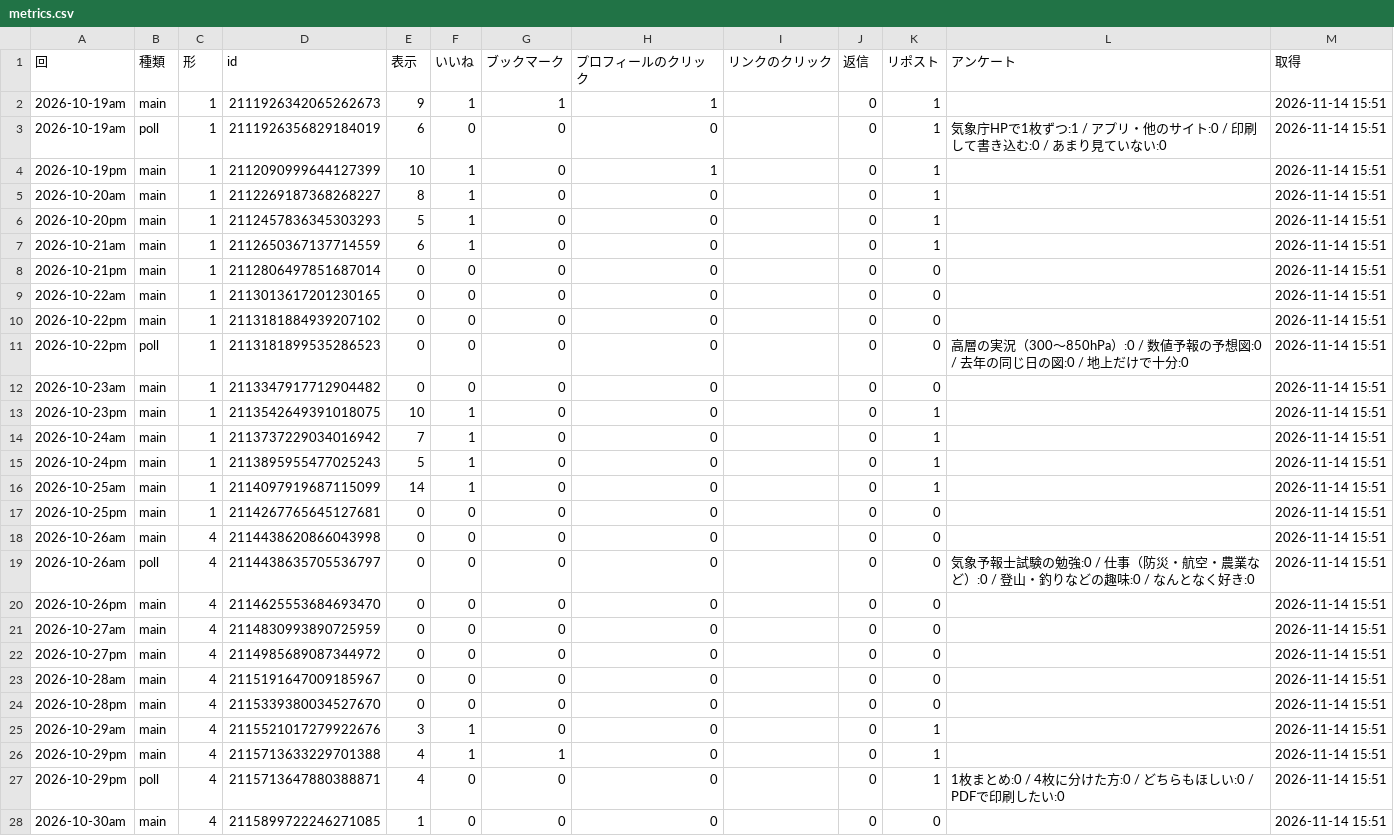
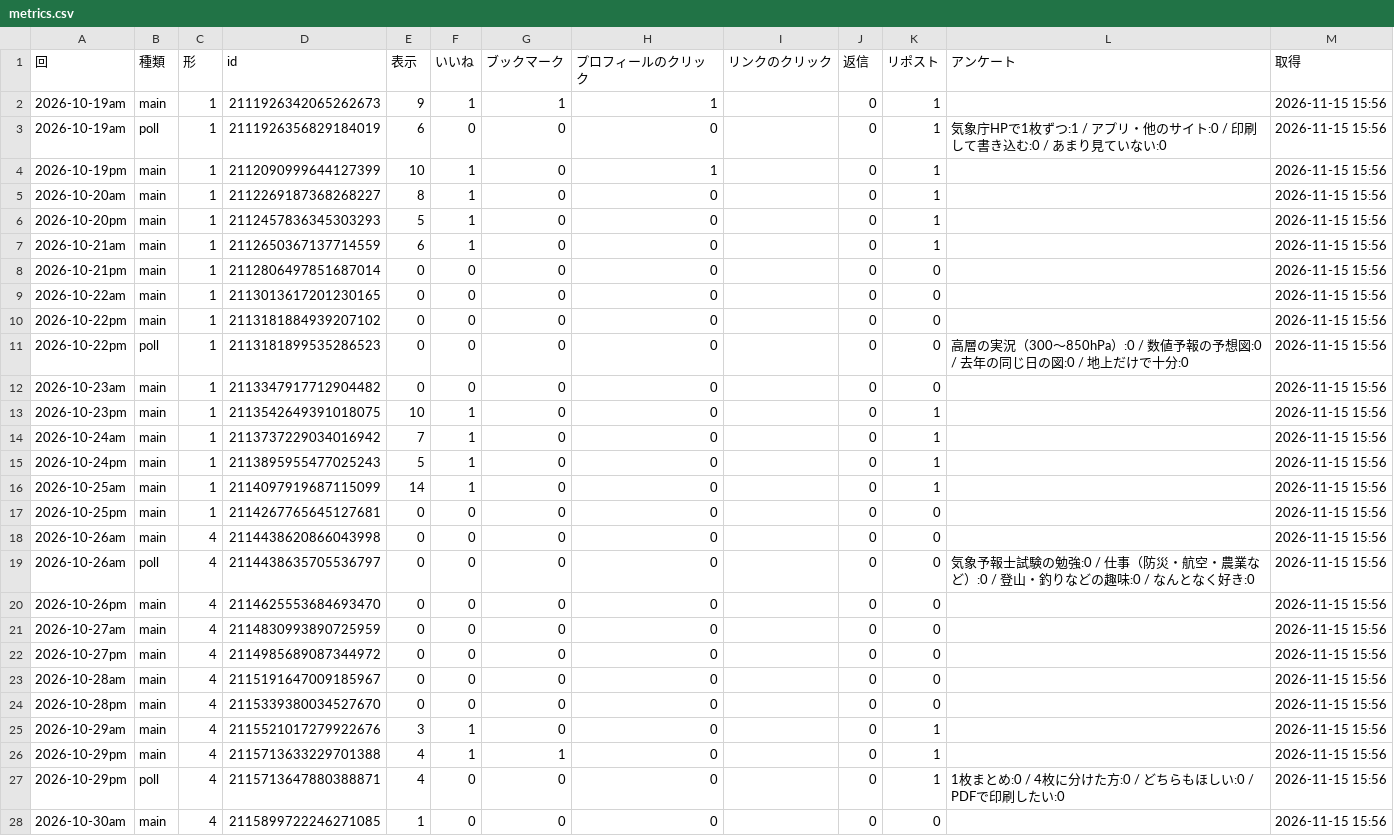
Before and after one commit to naokishobosai0214-dot/sorayomi, a CSV file: metrics.csv, drawn as a sheet; only a part is shown; the diff covers the shown part only.

Commit message:
x_bot 2026-11-15_0656

```diff
--- a/metrics.csv
+++ b/metrics.csv
@@ -1,28 +1,28 @@
 回,種類,形,id,表示,いいね,ブックマーク,プロフィールのクリック,リンクのクリック,返信,リポスト,アンケート,取得
-2026-10-19am,main,1,2111926342065262673,9,1,1,1,,0,1,,2026-11-14 15:51
-2026-10-19am,poll,1,2111926356829184019,6,0,0,0,,0,1,気象庁HPで1枚ずつ:1 / アプリ・他のサイト:0 / 印刷して書き込む:0 / あまり見ていない:0,2026-11-14 15:51
-2026-10-19pm,main,1,2112090999644127399,10,1,0,1,,0,1,,2026-11-14 15:51
-2026-10-20am,main,1,2112269187368268227,8,1,0,0,,0,1,,2026-11-14 15:51
-2026-10-20pm,main,1,2112457836345303293,5,1,0,0,,0,1,,2026-11-14 15:51
-2026-10-21am,main,1,2112650367137714559,6,1,0,0,,0,1,,2026-11-14 15:51
-2026-10-21pm,main,1,2112806497851687014,0,0,0,0,,0,0,,2026-11-14 15:51
-2026-10-22am,main,1,2113013617201230165,0,0,0,0,,0,0,,2026-11-14 15:51
-2026-10-22pm,main,1,2113181884939207102,0,0,0,0,,0,0,,2026-11-14 15:51
-2026-10-22pm,poll,1,2113181899535286523,0,0,0,0,,0,0,高層の実況（300〜850hPa）:0 / 数値予報の予想図:0 / 去年の同じ日の図:0 / 地上だけで十分:0,2026-11-14 15:51
-2026-10-23am,main,1,2113347917712904482,0,0,0,0,,0,0,,2026-11-14 15:51
-2026-10-23pm,main,1,2113542649391018075,10,1,0,0,,0,1,,2026-11-14 15:51
-2026-10-24am,main,1,2113737229034016942,7,1,0,0,,0,1,,2026-11-14 15:51
-2026-10-24pm,main,1,2113895955477025243,5,1,0,0,,0,1,,2026-11-14 15:51
-2026-10-25am,main,1,2114097919687115099,14,1,0,0,,0,1,,2026-11-14 15:51
-2026-10-25pm,main,1,2114267765645127681,0,0,0,0,,0,0,,2026-11-14 15:51
-2026-10-26am,main,4,2114438620866043998,0,0,0,0,,0,0,,2026-11-14 15:51
-2026-10-26am,poll,4,2114438635705536797,0,0,0,0,,0,0,気象予報士試験の勉強:0 / 仕事（防災・航空・農業など）:0 / 登山・釣りなどの趣味:0 / なんとなく好き:0,2026-11-14 15:51
-2026-10-26pm,main,4,2114625553684693470,0,0,0,0,,0,0,,2026-11-14 15:51
-2026-10-27am,main,4,2114830993890725959,0,0,0,0,,0,0,,2026-11-14 15:51
-2026-10-27pm,main,4,2114985689087344972,0,0,0,0,,0,0,,2026-11-14 15:51
-2026-10-28am,main,4,2115191647009185967,0,0,0,0,,0,0,,2026-11-14 15:51
-2026-10-28pm,main,4,2115339380034527670,0,0,0,0,,0,0,,2026-11-14 15:51
-2026-10-29am,main,4,2115521017279922676,3,1,0,0,,0,1,,2026-11-14 15:51
-2026-10-29pm,main,4,2115713633229701388,4,1,1,0,,0,1,,2026-11-14 15:51
-2026-10-29pm,poll,4,2115713647880388871,4,0,0,0,,0,1,1枚まとめ:0 / 4枚に分けた方:0 / どちらもほしい:0 / PDFで印刷したい:0,2026-11-14 15:51
-2026-10-30am,main,4,2115899722246271085,1,0,0,0,,0,0,,2026-11-14 15:51
+2026-10-19am,main,1,2111926342065262673,9,1,1,1,,0,1,,2026-11-15 15:56
+2026-10-19am,poll,1,2111926356829184019,6,0,0,0,,0,1,気象庁HPで1枚ずつ:1 / アプリ・他のサイト:0 / 印刷して書き込む:0 / あまり見ていない:0,2026-11-15 15:56
+2026-10-19pm,main,1,2112090999644127399,10,1,0,1,,0,1,,2026-11-15 15:56
+2026-10-20am,main,1,2112269187368268227,8,1,0,0,,0,1,,2026-11-15 15:56
+2026-10-20pm,main,1,2112457836345303293,5,1,0,0,,0,1,,2026-11-15 15:56
+2026-10-21am,main,1,2112650367137714559,6,1,0,0,,0,1,,2026-11-15 15:56
+2026-10-21pm,main,1,2112806497851687014,0,0,0,0,,0,0,,2026-11-15 15:56
+2026-10-22am,main,1,2113013617201230165,0,0,0,0,,0,0,,2026-11-15 15:56
+2026-10-22pm,main,1,2113181884939207102,0,0,0,0,,0,0,,2026-11-15 15:56
+2026-10-22pm,poll,1,2113181899535286523,0,0,0,0,,0,0,高層の実況（300〜850hPa）:0 / 数値予報の予想図:0 / 去年の同じ日の図:0 / 地上だけで十分:0,2026-11-15 15:56
+2026-10-23am,main,1,2113347917712904482,0,0,0,0,,0,0,,2026-11-15 15:56
+2026-10-23pm,main,1,2113542649391018075,10,1,0,0,,0,1,,2026-11-15 15:56
+2026-10-24am,main,1,2113737229034016942,7,1,0,0,,0,1,,2026-11-15 15:56
+2026-10-24pm,main,1,2113895955477025243,5,1,0,0,,0,1,,2026-11-15 15:56
+2026-10-25am,main,1,2114097919687115099,14,1,0,0,,0,1,,2026-11-15 15:56
+2026-10-25pm,main,1,2114267765645127681,0,0,0,0,,0,0,,2026-11-15 15:56
+2026-10-26am,main,4,2114438620866043998,0,0,0,0,,0,0,,2026-11-15 15:56
+2026-10-26am,poll,4,2114438635705536797,0,0,0,0,,0,0,気象予報士試験の勉強:0 / 仕事（防災・航空・農業など）:0 / 登山・釣りなどの趣味:0 / なんとなく好き:0,2026-11-15 15:56
+2026-10-26pm,main,4,2114625553684693470,0,0,0,0,,0,0,,2026-11-15 15:56
+2026-10-27am,main,4,2114830993890725959,0,0,0,0,,0,0,,2026-11-15 15:56
+2026-10-27pm,main,4,2114985689087344972,0,0,0,0,,0,0,,2026-11-15 15:56
+2026-10-28am,main,4,2115191647009185967,0,0,0,0,,0,0,,2026-11-15 15:56
+2026-10-28pm,main,4,2115339380034527670,0,0,0,0,,0,0,,2026-11-15 15:56
+2026-10-29am,main,4,2115521017279922676,3,1,0,0,,0,1,,2026-11-15 15:56
+2026-10-29pm,main,4,2115713633229701388,4,1,1,0,,0,1,,2026-11-15 15:56
+2026-10-29pm,poll,4,2115713647880388871,4,0,0,0,,0,1,1枚まとめ:0 / 4枚に分けた方:0 / どちらもほしい:0 / PDFで印刷したい:0,2026-11-15 15:56
+2026-10-30am,main,4,2115899722246271085,1,0,0,0,,0,0,,2026-11-15 15:56
```
Also changed, not shown: 8 edited cells elsewhere in this file.
